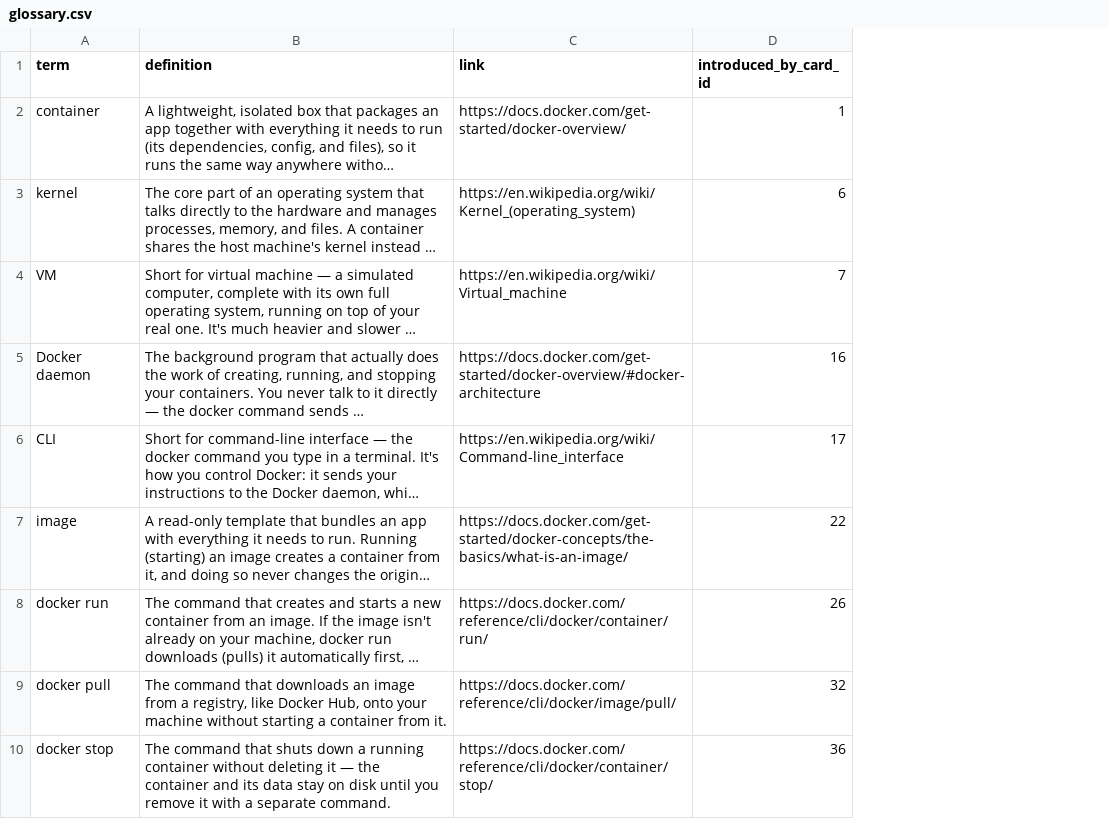
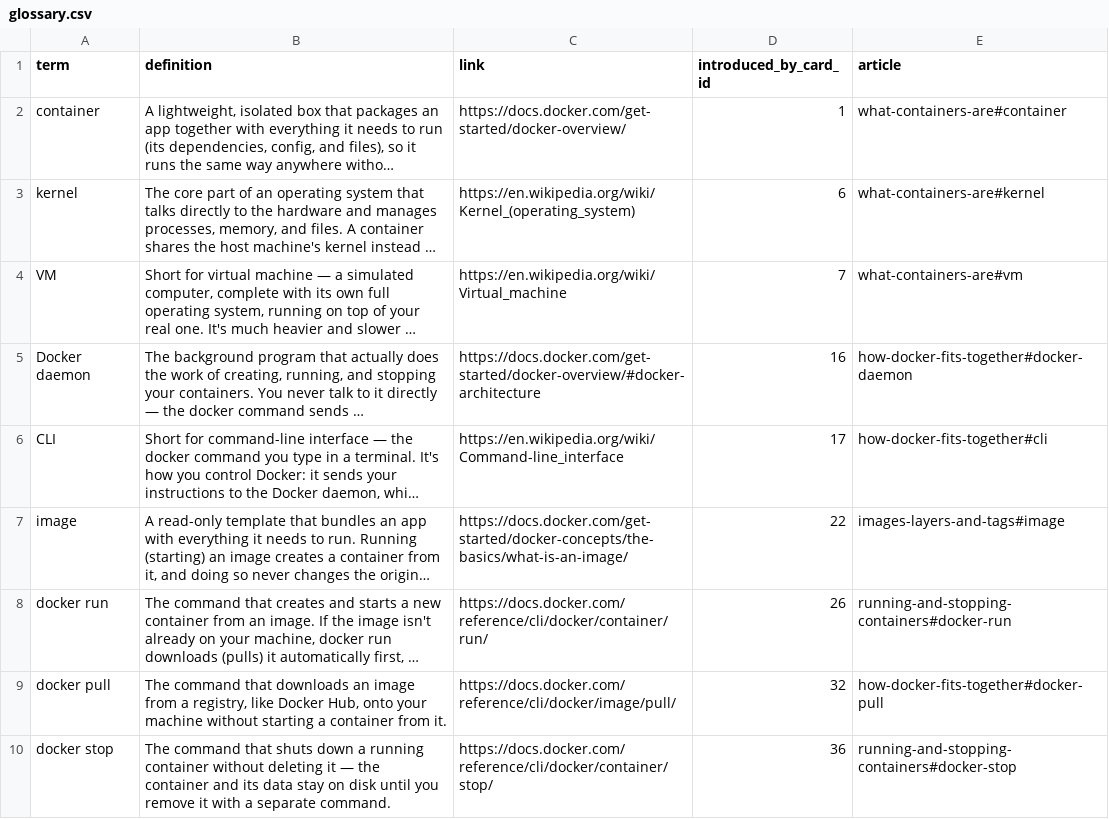
Before and after one commit to yaaddi-courses/docker-and-containers, a CSV file: source/glossary.csv, drawn as a sheet; only a part is shown; long unchanged cells end in …; the diff names each change by its address in the sheet, - before the commit and + after, or states it on an @@ line.

Commit message:
Add Learn more articles (v1.1.0)
14 short articles under source/articles/, linked from the glossary terms
through a new `article` column (slug#anchor); a term's popup opens the
section that explains it. The zip ships them, so they work offline.

```diff
--- a/source/glossary.csv
+++ b/source/glossary.csv
+column E (article), rows 2-10: what-containers-are#container | what-containers-are#kernel | what-containers-are#vm | how-docker-fits-together#docker-daemon | how-docker-fits-together#cli | images-layers-and-tags#image | running-and-stopping-containers#docker-run | how-docker-fits-together#docker-pull | running-and-stopping-containers#docker-stop
```
Also changed, not shown: source/meta.csv, 18 other files.
